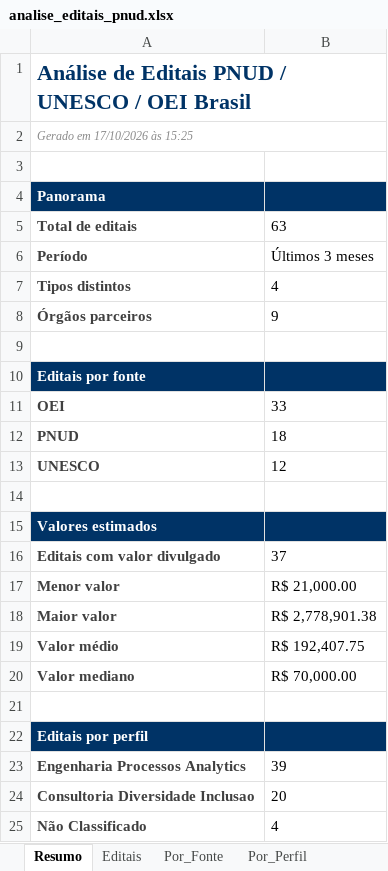
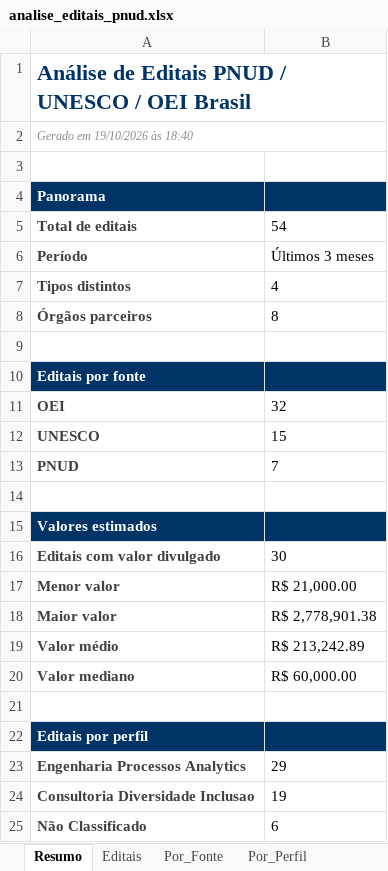
Before and after one commit to ams1974/analise-editais, an Excel workbook: analise_editais_pnud.xlsx, sheet Resumo, drawn as a sheet; values as stored, in another font and other column widths than the file's, no borders; removed rows and columns are numbered as before the commit, all else as after; the diff names each change by its address in the sheet, - before the commit and + after, or states it on an @@ line.

```diff
--- a/analise_editais_pnud.xlsx (sheet Resumo)
+++ b/analise_editais_pnud.xlsx (sheet Resumo)
-A2: Gerado em 17/10/2026 às 15:25
+A2: Gerado em 19/10/2026 às 18:40
-B5: 63
+B5: 54
-B8: 9
+B8: 8
-B11: 33
+B11: 32
-row 12: PNUD | 18
-B12: 12
+B12: 15
+row 13: PNUD | 7
-B16: 37
+B16: 30
-B19: R$ 192,407.75
+B19: R$ 213,242.89
-B20: R$ 70,000.00
+B20: R$ 60,000.00
-B23: 39
+B23: 29
-B24: 20
+B24: 19
-B25: 4
+B25: 6
```
Also changed, not shown: sheet Editais, sheet Por_Orgao, sheet Por_Area, sheet Por_Tipo, sheet Por_Fonte, sheet Por_Perfil, 1 more sheet, 10 other files.
